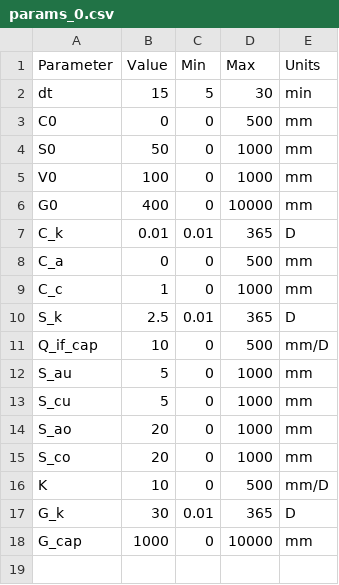
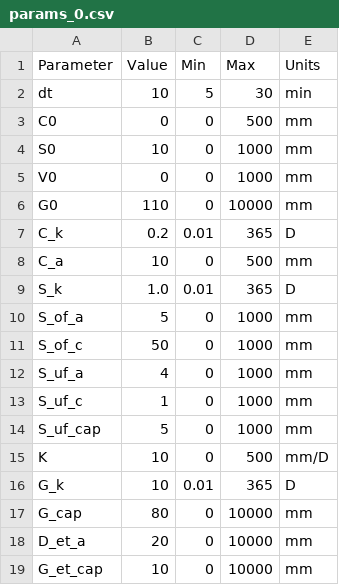
Before and after one commit to ipo-exe/plans, a CSV file: testing/data/Global/inputs/params_0.csv, drawn as a sheet.

```diff
--- a/testing/data/Global/inputs/params_0.csv
+++ b/testing/data/Global/inputs/params_0.csv
@@ -1,18 +1,19 @@
 Parameter;Value;Min;Max;Units
-dt;15;5;30;min
+dt;10;5;30;min
 C0;0;0;500;mm
-S0;50;0;1000;mm
-V0;100;0;1000;mm
-G0;400;0;10000;mm
-C_k;0.01;0.01;365;D
-C_a;0;0;500;mm
-C_c;1;0;1000;mm
-S_k;2.5;0.01;365;D
-Q_if_cap;10;0;500;mm/D
-S_au;5;0;1000;mm
-S_cu;5;0;1000;mm
-S_ao;20;0;1000;mm
-S_co;20;0;1000;mm
+S0;10;0;1000;mm
+V0;0;0;1000;mm
+G0;110;0;10000;mm
+C_k;0.2;0.01;365;D
+C_a;10;0;500;mm
+S_k;1.0;0.01;365;D
+S_of_a;5;0;1000;mm
+S_of_c;50;0;1000;mm
+S_uf_a;4;0;1000;mm
+S_uf_c;1;0;1000;mm
+S_uf_cap;5;0;1000;mm
 K;10;0;500;mm/D
-G_k;30;0.01;365;D
-G_cap;1000;0;10000;mm
+G_k;10;0.01;365;D
+G_cap;80;0;10000;mm
+D_et_a;20;0;10000;mm
+G_et_cap;10;0;10000;mm
```
Also changed, not shown: 4 other files.
